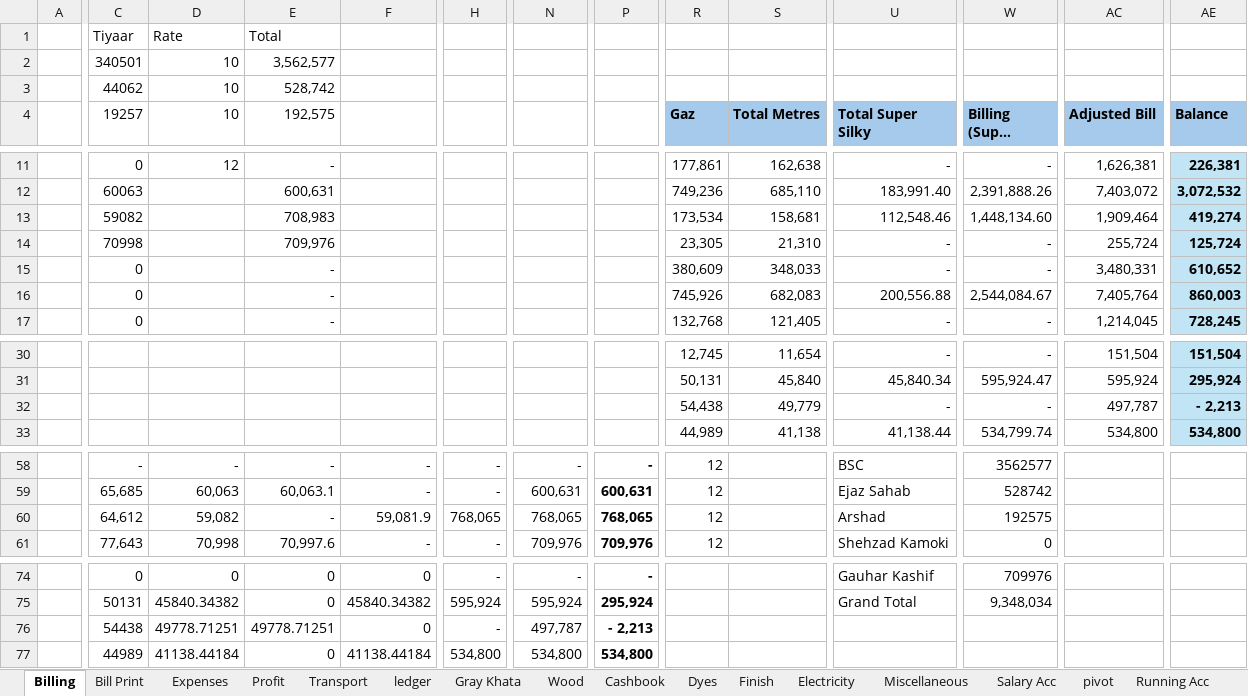
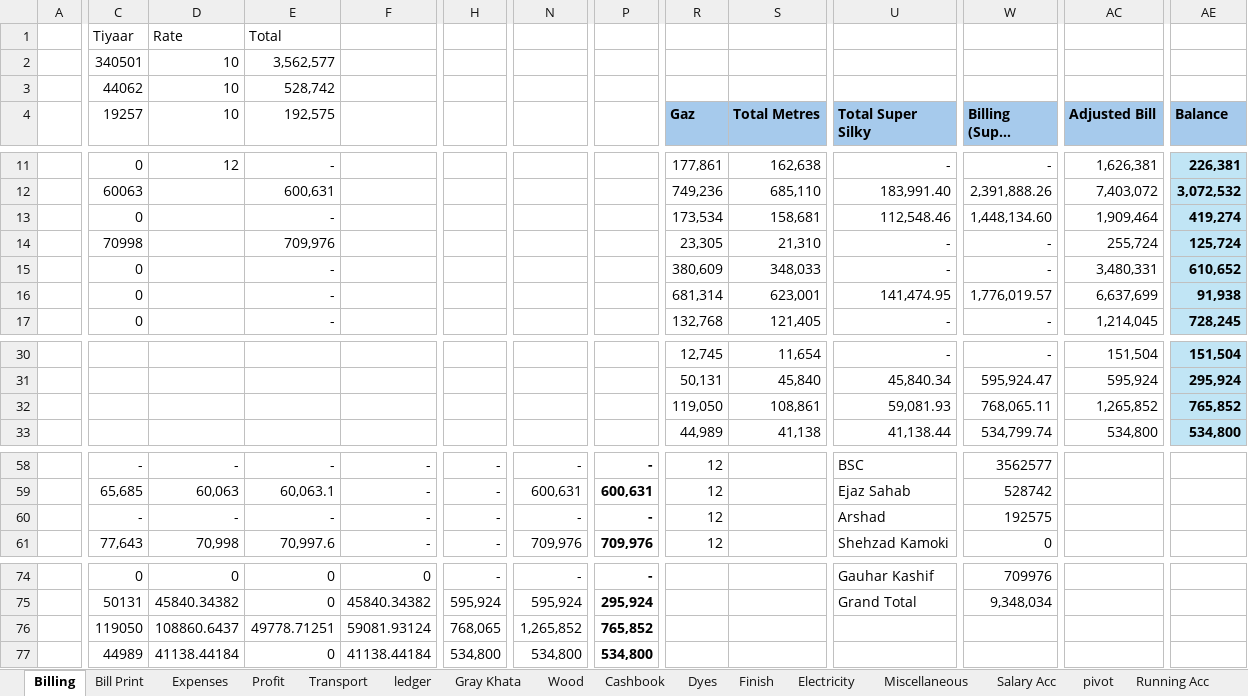
Before and after one commit to omerrazzaq4/AlHamd_Jan, an Excel workbook: Factory_Khata_January.xlsx, sheet Billing, drawn as a sheet; only a part is shown, gaps mark what is left out; long unchanged cells end in …; values as stored, in another font and other column widths than the file's, no borders; table styles not drawn; the diff names each change by its address in the sheet, - before the commit and + after, or states it on an @@ line.

Commit message:
Add files via upload

```diff
--- a/Factory_Khata_January.xlsx (sheet Billing)
+++ b/Factory_Khata_January.xlsx (sheet Billing)
-C13 (19257): 59082
+C13 (19257): 0
-E13 (192,575): 708,983
+E13 (192,575): -
-R16 (Gaz): 745,926
+R16 (Gaz): 681,314
-S16 (Total Metres): 682,083
+S16 (Total Metres): 623,001
-U16 (Total Super Silky): 200,556.88
+U16 (Total Super Silky): 141,474.95
-W16 (Billing (Super Chamki)): 2,544,084.67
+W16 (Billing (Super Chamki)): 1,776,019.57
-AC16 (Adjusted Bill): 7,405,764
+AC16 (Adjusted Bill): 6,637,699
-AE16 (Balance): 860,003
+AE16 (Balance): 91,938
-R32 (Gaz): 54,438
+R32 (Gaz): 119,050
-S32 (Total Metres): 49,779
+S32 (Total Metres): 108,861
-U32 (Total Super Silky): -
+U32 (Total Super Silky): 59,081.93
-W32 (Billing (Super Chamki)): -
+W32 (Billing (Super Chamki)): 768,065.11
-AC32 (Adjusted Bill): 497,787
+AC32 (Adjusted Bill): 1,265,852
-AE32 (Balance): - 2,213
+AE32 (Balance): 765,852
-C60 (19257): 64,612
+C60 (19257): -
-D60 (10): 59,082
+D60 (10): -
-F60: 59,081.9
+F60: -
-H60: 768,065
+H60: -
-N60: 768,065
+N60: -
-P60: 768,065
+P60: -
-C76 (19257): 54438
+C76 (19257): 119050
-D76 (10): 49778.71251
+D76 (10): 108860.6437
-F76: 0
+F76: 59081.93124
-H76: -
+H76: 768,065
-N76: 497,787
+N76: 1,265,852
-P76: - 2,213
+P76: 765,852
```
Also changed, not shown: sheet ledger, sheet Balance.
